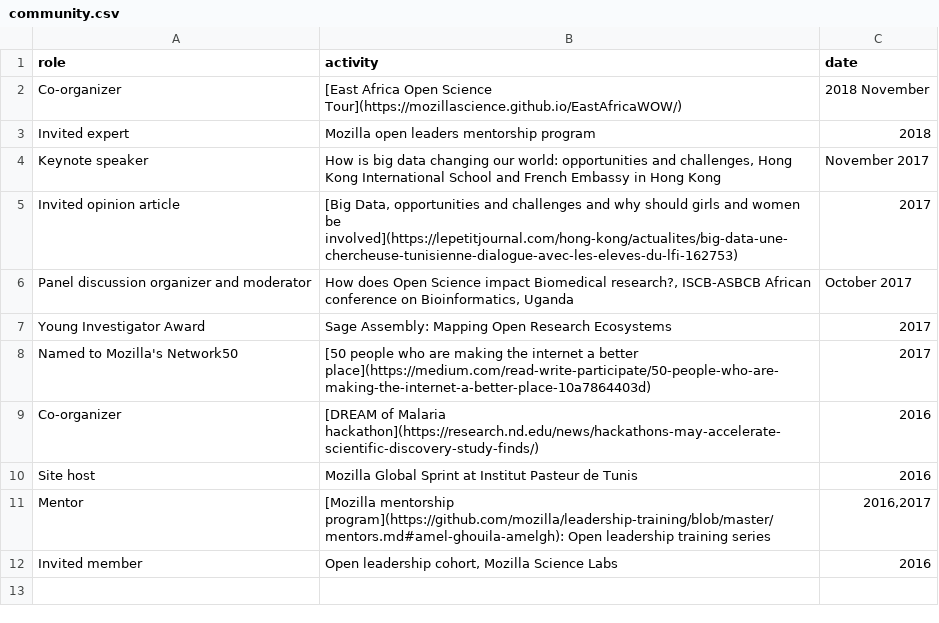
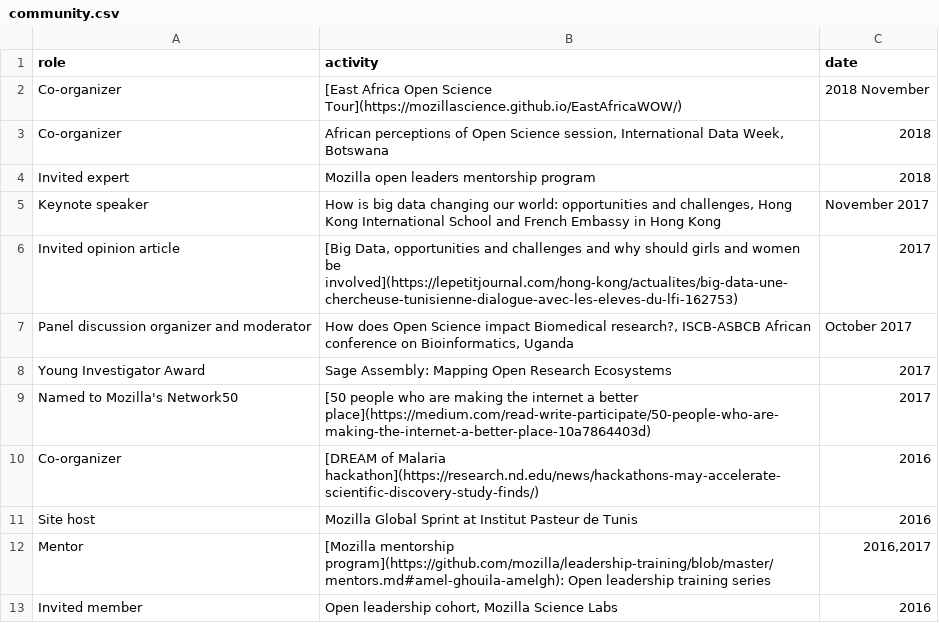
Before and after one commit to amelgh/amelgh.github.io, a CSV file: _data/community.csv, drawn as a sheet.

Commit message:
update about and community

```diff
--- a/_data/community.csv
+++ b/_data/community.csv
@@ -2,2 +2,3 @@ role,activity,date
 "Co-organizer","[East Africa Open Science Tour](https://mozillascience.github.io/EastAfricaWOW/)","2018 November"
+"Co-organizer","African perceptions of Open Science session, International Data Week, Botswana","2018"
 "Invited expert","Mozilla open leaders mentorship program","2018"
```
Also changed, not shown: _data/womenandgirls.csv, 3 other files.
